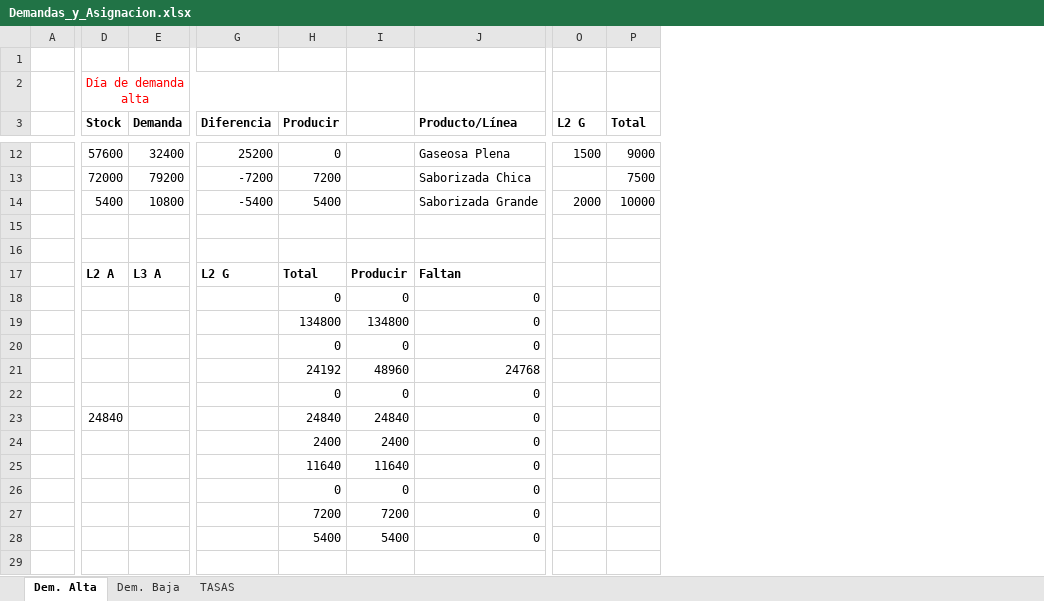
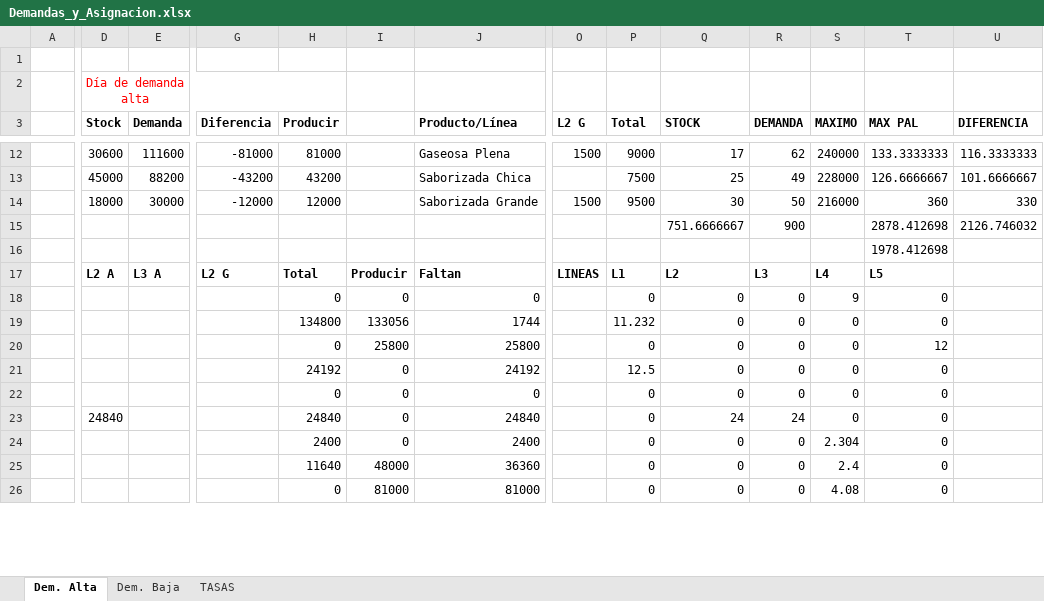
Before and after one commit to soledaddiez/invop2009, an Excel workbook: Demandas_y_Asignacion.xlsx, sheet Dem. Alta, drawn as a sheet; only a part is shown, gaps mark what is left out; values as stored, in another font and other column widths than the file's, no borders; conditional formats not drawn; removed rows and columns are numbered as before the commit, all else as after; rows hold the shown columns only; the diff covers the shown part only; the diff names each change by its address in the sheet, - before the commit and + after, or states it on an @@ line.

```diff
--- a/Demandas_y_Asignacion.xlsx (sheet Dem. Alta)
+++ b/Demandas_y_Asignacion.xlsx (sheet Dem. Alta)
+column Q (STOCK), rows 12-13: 17 | 25; rows 15-19: 751.6666667 |  | L2 | 0 | 0; rows 22-26: 0 | 24 | 0 | 0 | 0
+column R (DEMANDA), rows 12-13: 62 | 49; rows 15-19: 900 |  | L3 | 0 | 0; rows 22-26: 0 | 24 | 0 | 0 | 0
+column S (MAXIMO), rows 12-13: 240000 | 228000; rows 17-19: L4 | 9 | 0; rows 22-26: 0 | 0 | 2.304 | 2.4 | 4.08
+column T (MAX PAL), rows 12-13: 133.3333333 | 126.6666667; rows 15-19: 2878.412698 | 1978.412698 | L5 | 0 | 0; rows 22-26: all 0
+column U (DIFERENCIA), rows 12-13: 116.3333333 | 101.6666667; row 15: 2126.746032
-D12 (Stock): 57600
+D12 (Stock): 30600
-E12 (Demanda): 32400
+E12 (Demanda): 111600
-G12 (Diferencia): 25200
+G12 (Diferencia): -81000
-H12 (Producir): 0
+H12 (Producir): 81000
-D13 (Stock): 72000
+D13 (Stock): 45000
-E13 (Demanda): 79200
+E13 (Demanda): 88200
-G13 (Diferencia): -7200
+G13 (Diferencia): -43200
-H13 (Producir): 7200
+H13 (Producir): 43200
-row 14:  | 5400 | 10800 | -5400 | 5400 |  | Saborizada Grande | 2000 | 10000
+row 14:  | 18000 | 30000 | -12000 | 12000 |  | Saborizada Grande | 1500 | 9500 | 30 | 50 | 216000 | 360 | 330
-row 15: (empty)
+row 15:  |  |  |  |  |  |  |  |  | 751.6666667 | 900 |  | 2878.412698 | 2126.746032
-O17 (L2 G): (empty)
+O17 (L2 G): LINEAS
-P17 (Total): (empty)
+P17 (Total): L1
-P18 (Total): (empty)
+P18 (Total): 0
-I19: 134800
+I19: 133056
-J19 (Producto/Línea): 0
+J19 (Producto/Línea): 1744
-P19 (Total): (empty)
+P19 (Total): 11.232
-row 20:  |  |  |  | 0 | 0 | 0
-row 21:  |  |  |  | 24192 | 48960 | 24768
+row 20:  |  |  |  | 0 | 25800 | 25800 |  | 0 | 0 | 0 | 0 | 12
+row 21:  |  |  |  | 24192 | 0 | 24192 |  | 12.5 | 0 | 0 | 0 | 0
-P22:P25 (Total): (empty)
+P22:P25 (Total): 0
-I23: 24840
+I23: 0
-J23 (Producto/Línea): 0
+J23 (Producto/Línea): 24840
-I24: 2400
+I24: 0
-J24 (Producto/Línea): 0
+J24 (Producto/Línea): 2400
-I25: 11640
+I25: 48000
-J25 (Producto/Línea): 0
+J25 (Producto/Línea): 36360
-row 26:  |  |  |  | 0 | 0 | 0
-row 27:  |  |  |  | 7200 | 7200 | 0
-row 28:  |  |  |  | 5400 | 5400 | 0
-row 26: (empty)
+row 26:  |  |  |  | 0 | 81000 | 81000 |  | 0 | 0 | 0 | 4.08 | 0
```
Also changed, not shown: 4 added rows, 1 removed row and 24 edited cells elsewhere in this sheet, formulas that keep their value.
